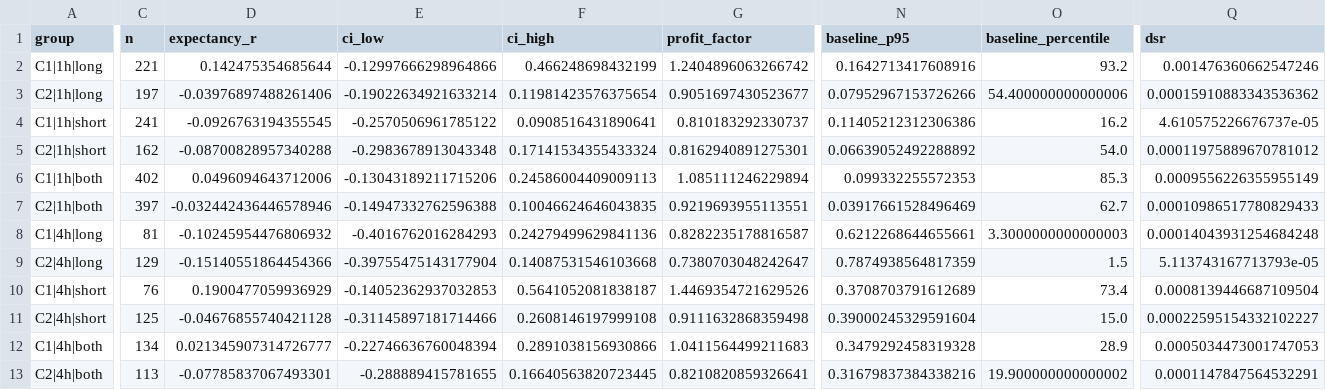
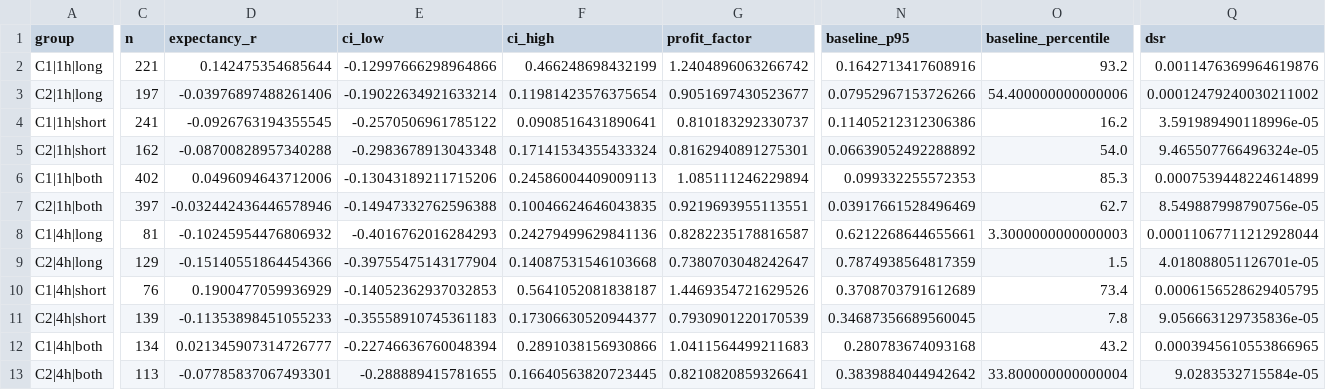
Before and after one commit to gabrielsebban3-code/bot-de-trading-btc-alt, a CSV file: bot/reports/phase2/summary.csv, drawn as a sheet; only a part is shown, gaps mark what is left out; the diff covers the shown part only; the diff names each change by its address in the sheet, - before the commit and + after, or states it on an @@ line.

```diff
--- a/bot/reports/phase2/summary.csv
+++ b/bot/reports/phase2/summary.csv
-Q2 (dsr): 0.001476360662547246
+Q2 (dsr): 0.0011476369964619876
-Q3 (dsr): 0.00015910883343536362
+Q3 (dsr): 0.00012479240030211002
-Q4 (dsr): 4.610575226676737e-05
+Q4 (dsr): 3.591989490118996e-05
-Q5 (dsr): 0.00011975889670781012
+Q5 (dsr): 9.465507766496324e-05
-Q6 (dsr): 0.0009556226355955149
+Q6 (dsr): 0.0007539448224614899
-Q7 (dsr): 0.00010986517780829433
+Q7 (dsr): 8.549887998790756e-05
-Q8 (dsr): 0.00014043931254684248
+Q8 (dsr): 0.00011067711212928044
-Q9 (dsr): 5.113743167713793e-05
+Q9 (dsr): 4.018088051126701e-05
-Q10 (dsr): 0.0008139446687109504
+Q10 (dsr): 0.0006156528629405795
-C11 (n): 125
+C11 (n): 139
-D11 (expectancy_r): -0.04676855740421128
+D11 (expectancy_r): -0.11353898451055233
-E11 (ci_low): -0.31145897181714466
+E11 (ci_low): -0.35558910745361183
-F11 (ci_high): 0.2608146197999108
+F11 (ci_high): 0.17306630520944377
-G11 (profit_factor): 0.9111632868359498
+G11 (profit_factor): 0.7930901220170539
-N11 (baseline_p95): 0.39000245329591604
+N11 (baseline_p95): 0.34687356689560045
-O11 (baseline_percentile): 15.0
+O11 (baseline_percentile): 7.8
-Q11 (dsr): 0.00022595154332102227
+Q11 (dsr): 9.056663129735836e-05
-N12 (baseline_p95): 0.3479292458319328
+N12 (baseline_p95): 0.280783674093168
-O12 (baseline_percentile): 28.9
+O12 (baseline_percentile): 43.2
-Q12 (dsr): 0.0005034473001747053
+Q12 (dsr): 0.0003945610553866965
-N13 (baseline_p95): 0.31679837384338216
+N13 (baseline_p95): 0.3839884044942642
-O13 (baseline_percentile): 19.900000000000002
+O13 (baseline_percentile): 33.800000000000004
-Q13 (dsr): 0.0001147847564532291
+Q13 (dsr): 9.0283532715584e-05
```
Also changed, not shown: 62 edited cells elsewhere in this file, bot/reports/phase2/oos_C1_1d_long.csv, bot/reports/phase2/oos_C2_1d_both.csv, 36 other files.
